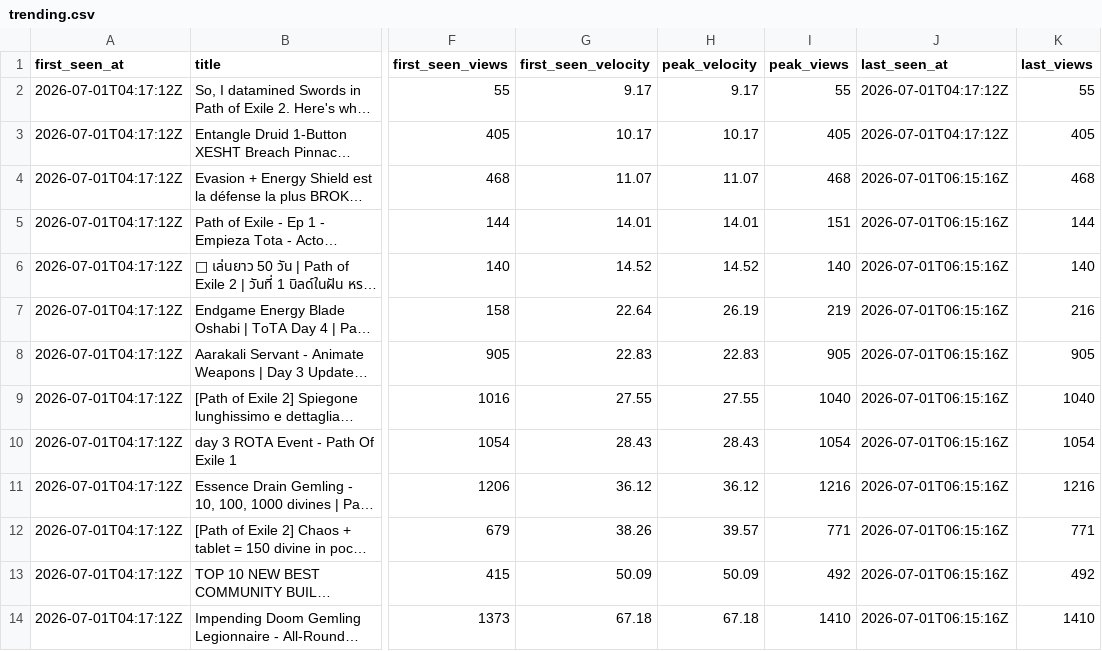
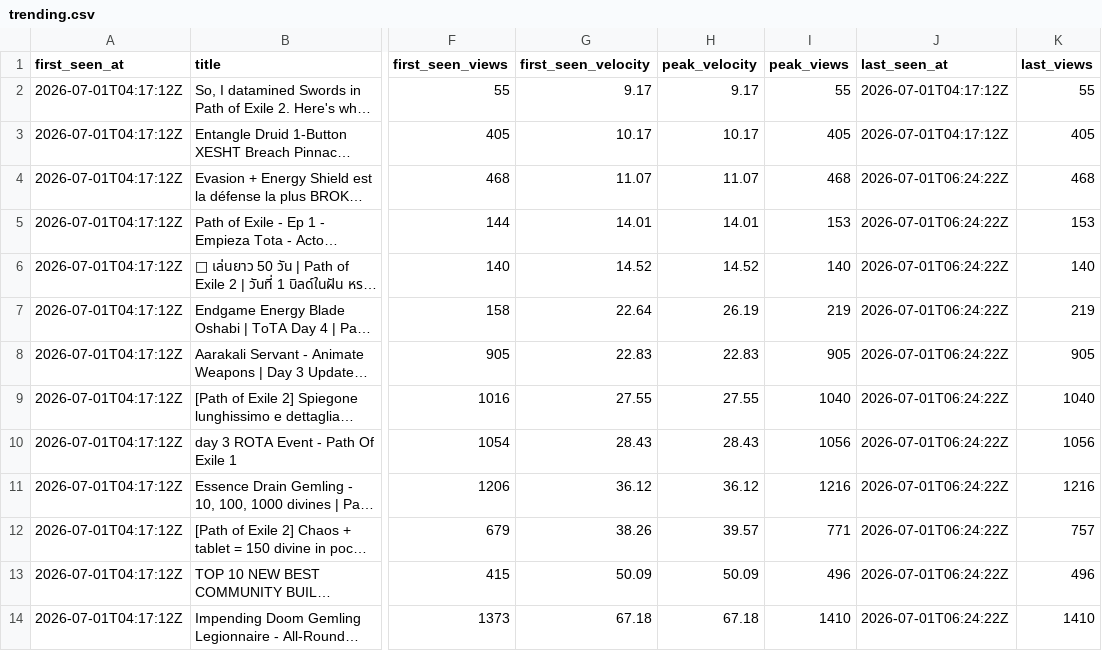
Before and after one commit to bigbes/poe2-discovery, a CSV file: docs/poe1/trending.csv, drawn as a sheet; only a part is shown, gaps mark what is left out; long unchanged cells end in …; the diff covers the shown part only; the diff names each change by its address in the sheet, - before the commit and + after, or states it on an @@ line.

```diff
--- a/docs/poe1/trending.csv
+++ b/docs/poe1/trending.csv
-J4:J14 (last_seen_at): 2026-07-01T06:15:16Z
+J4:J14 (last_seen_at): 2026-07-01T06:24:22Z
-I5 (peak_views): 151
+I5 (peak_views): 153
-K5 (last_views): 144
+K5 (last_views): 153
-K7 (last_views): 216
+K7 (last_views): 219
-I10 (peak_views): 1054
+I10 (peak_views): 1056
-K10 (last_views): 1054
+K10 (last_views): 1056
-K12 (last_views): 771
+K12 (last_views): 757
-I13 (peak_views): 492
+I13 (peak_views): 496
-K13 (last_views): 492
+K13 (last_views): 496
```
Also changed, not shown: 1 added row and 21 edited cells elsewhere in this file, docs/poe2/trending.csv, 7 other files.
